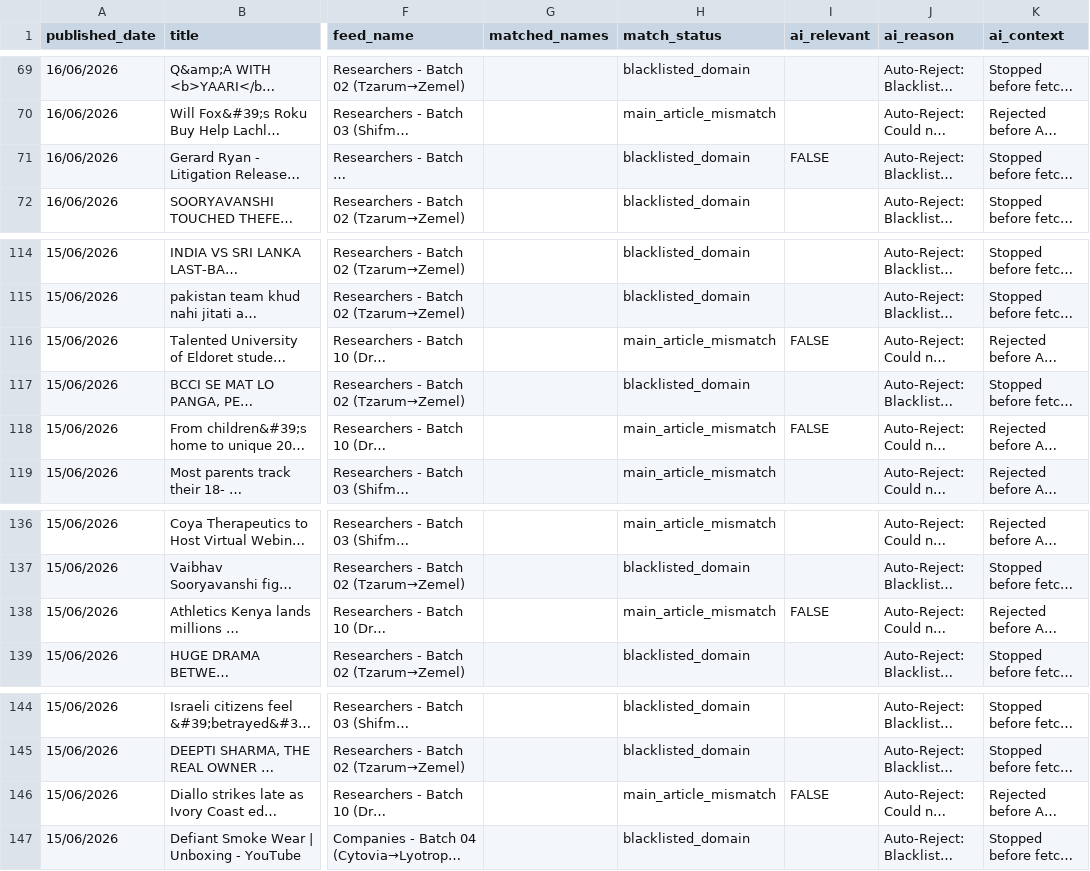
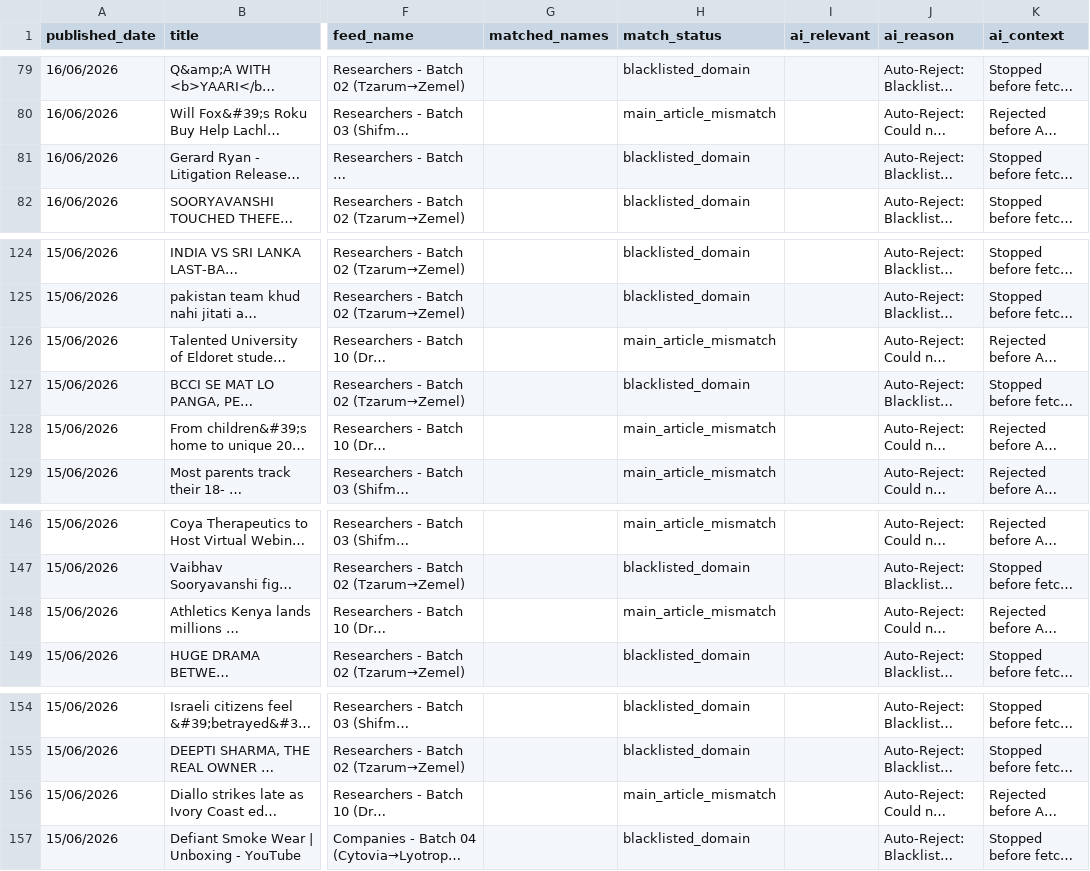
Before and after one commit to elyashivzangen/yissum-science, a CSV file: data_new_updater/feed_compact.csv, drawn as a sheet; only a part is shown, gaps mark what is left out; long unchanged cells end in …; addresses are those after the commit; the diff covers the shown part only; the diff names each change by its address in the sheet, - before the commit and + after, or states it on an @@ line.

```diff
--- a/data_new_updater/feed_compact.csv
+++ b/data_new_updater/feed_compact.csv
-I81 (ai_relevant): FALSE
+I81 (ai_relevant): (empty)
-I126 (ai_relevant): FALSE
+I126 (ai_relevant): (empty)
-I128 (ai_relevant): FALSE
+I128 (ai_relevant): (empty)
-I148 (ai_relevant): FALSE
+I148 (ai_relevant): (empty)
-I156 (ai_relevant): FALSE
+I156 (ai_relevant): (empty)
```
Also changed, not shown: 10 added rows and 66 edited cells elsewhere in this file, data_new_updater/feed.csv, data_new_updater/feed_titles.csv, 2 other files.
